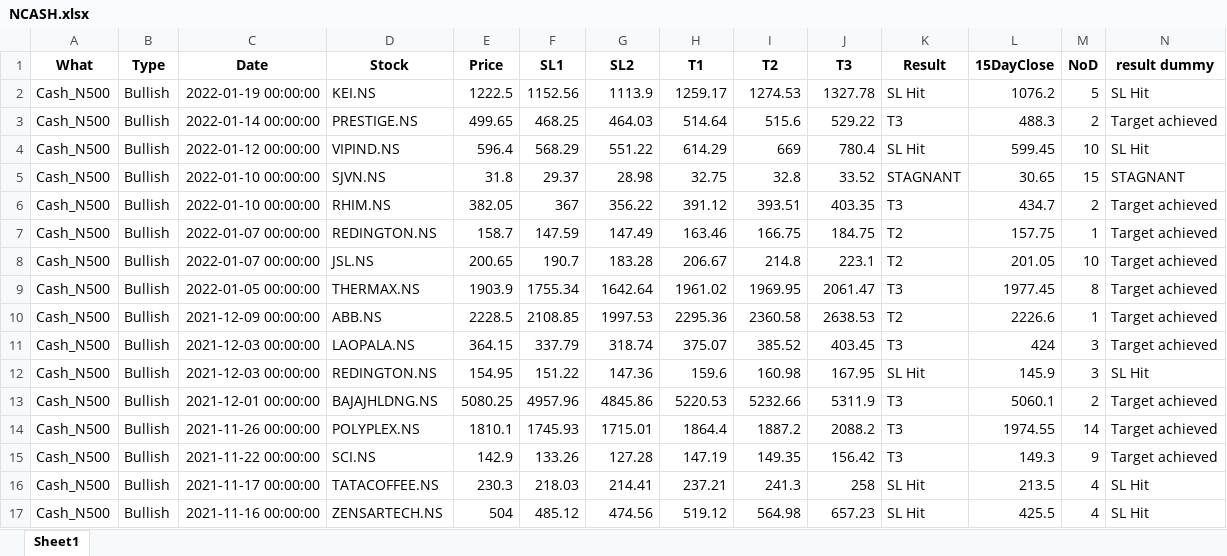
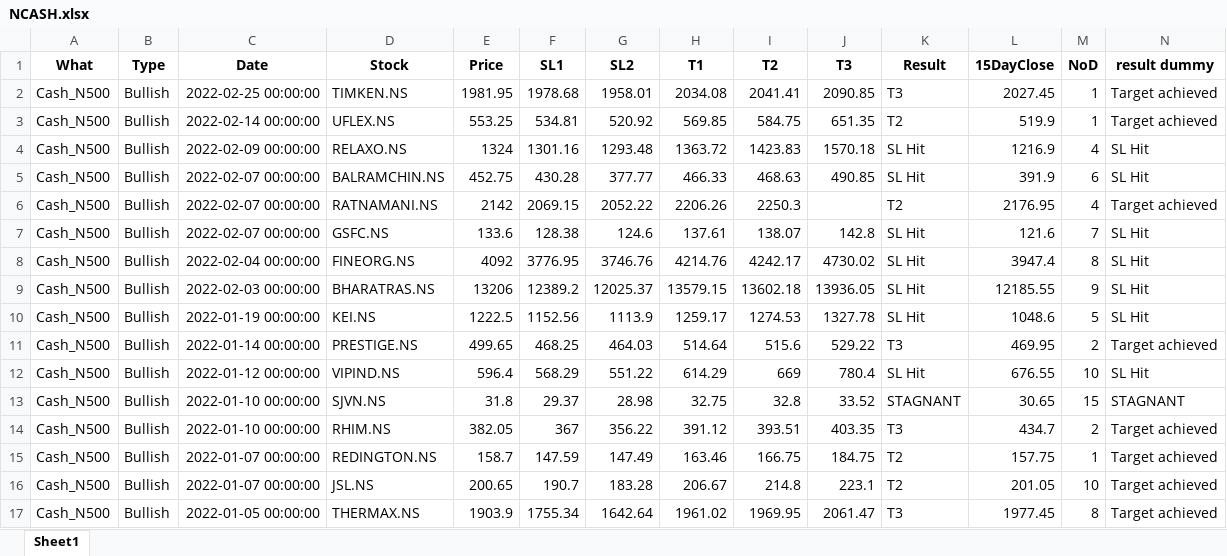
Before and after one commit to yashpundir/stock_model-analysis, an Excel workbook: default/data/Clean/NCASH.xlsx, sheet Sheet1, drawn as a sheet; only a part is shown; the shorter side is filled out with more unchanged rows; values as stored, in another font and other column widths than the file's, no borders; addresses are those after the commit; the diff names each change by its address in the sheet, - before the commit and + after, or states it on an @@ line.

```diff
--- a/default/data/Clean/NCASH.xlsx (sheet Sheet1)
+++ b/default/data/Clean/NCASH.xlsx (sheet Sheet1)
+row 2: Cash_N500 | Bullish | 2022-02-25 00:00:00 | TIMKEN.NS | 1981.95 | 1978.68 | 1958.01 | 2034.08 | 2041.41 | 2090.85 | T3 | 2027.45 | 1 | Target achieved
+row 3: Cash_N500 | Bullish | 2022-02-14 00:00:00 | UFLEX.NS | 553.25 | 534.81 | 520.92 | 569.85 | 584.75 | 651.35 | T2 | 519.9 | 1 | Target achieved
+row 4: Cash_N500 | Bullish | 2022-02-09 00:00:00 | RELAXO.NS | 1324 | 1301.16 | 1293.48 | 1363.72 | 1423.83 | 1570.18 | SL Hit | 1216.9 | 4 | SL Hit
+row 5: Cash_N500 | Bullish | 2022-02-07 00:00:00 | BALRAMCHIN.NS | 452.75 | 430.28 | 377.77 | 466.33 | 468.63 | 490.85 | SL Hit | 391.9 | 6 | SL Hit
+row 6: Cash_N500 | Bullish | 2022-02-07 00:00:00 | RATNAMANI.NS | 2142 | 2069.15 | 2052.22 | 2206.26 | 2250.3 |  | T2 | 2176.95 | 4 | Target achieved
+row 7: Cash_N500 | Bullish | 2022-02-07 00:00:00 | GSFC.NS | 133.6 | 128.38 | 124.6 | 137.61 | 138.07 | 142.8 | SL Hit | 121.6 | 7 | SL Hit
+row 8: Cash_N500 | Bullish | 2022-02-04 00:00:00 | FINEORG.NS | 4092 | 3776.95 | 3746.76 | 4214.76 | 4242.17 | 4730.02 | SL Hit | 3947.4 | 8 | SL Hit
+row 9: Cash_N500 | Bullish | 2022-02-03 00:00:00 | BHARATRAS.NS | 13206 | 12389.2 | 12025.37 | 13579.15 | 13602.18 | 13936.05 | SL Hit | 12185.55 | 9 | SL Hit
-L10 (15DayClose): 1076.2
+L10 (15DayClose): 1048.6
-L11 (15DayClose): 488.3
+L11 (15DayClose): 469.95
-L12 (15DayClose): 599.45
+L12 (15DayClose): 676.55
```
Also changed, not shown: default/data/Clean/FnO.xlsx, default/data/free channel/Result.xlsx, 9 other files.
